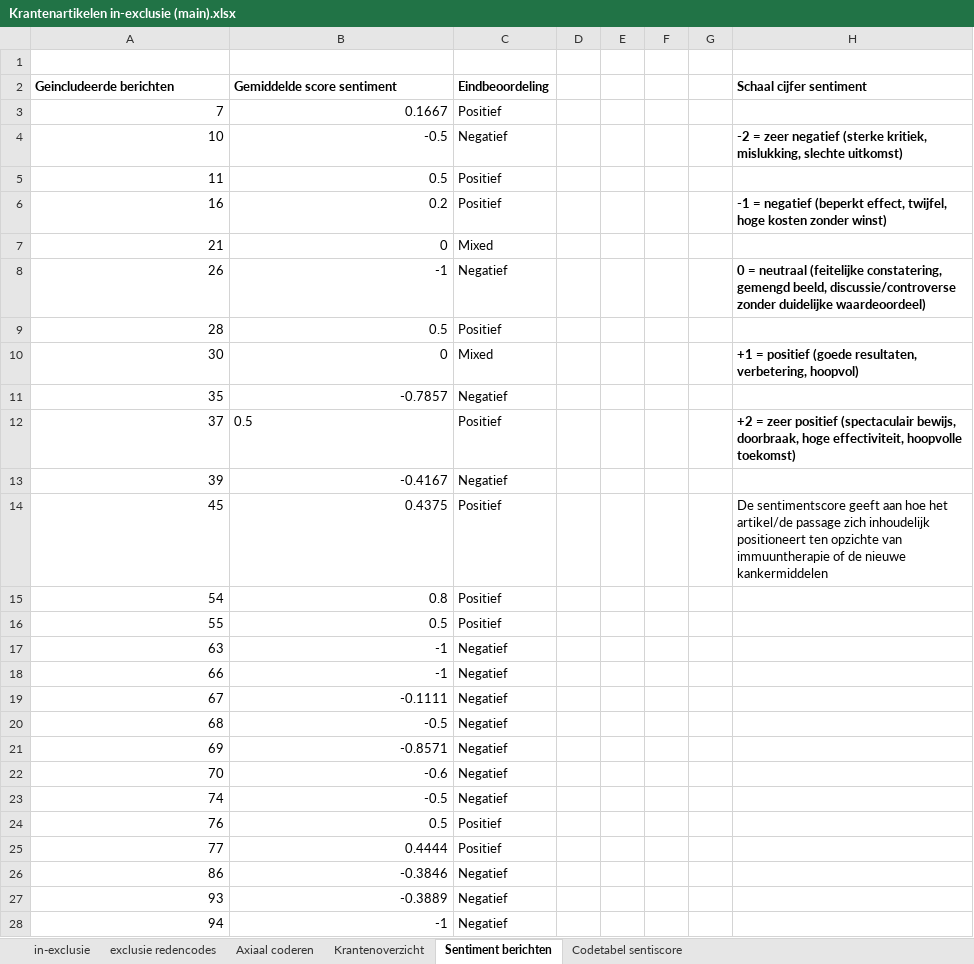
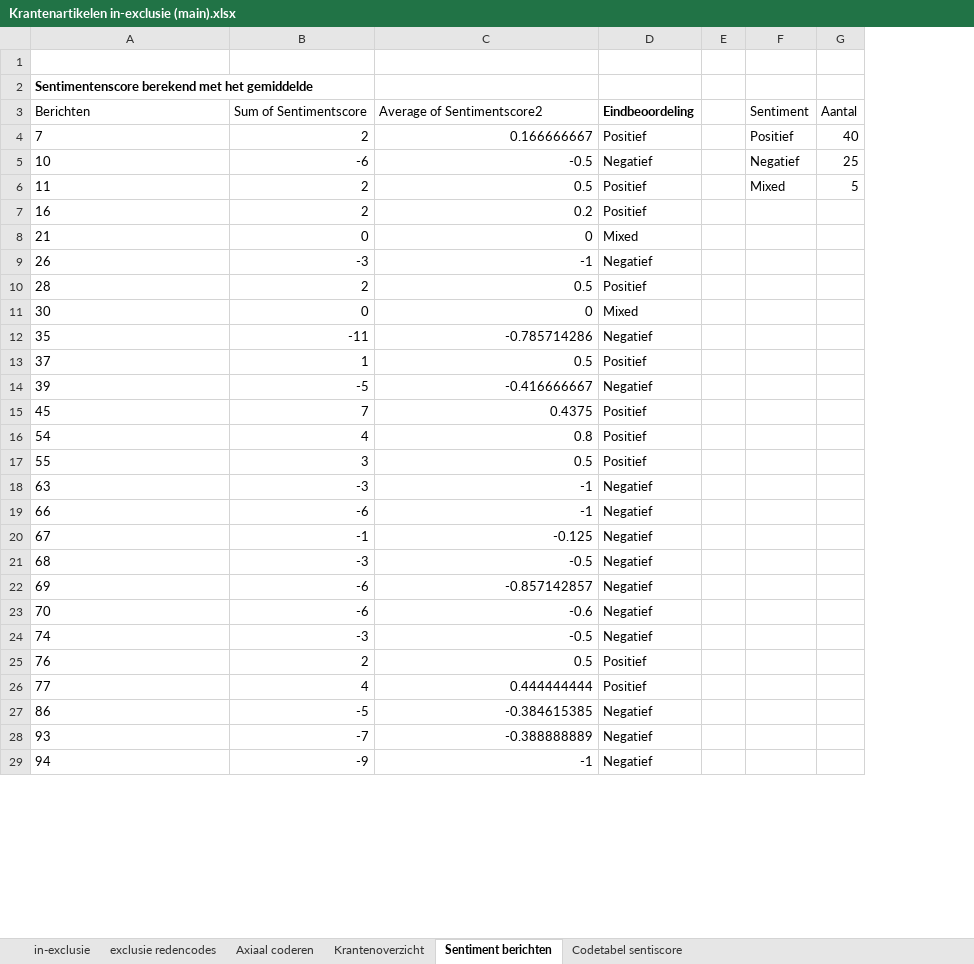
Before and after one commit to SemdeGroot/RWD_Sentiment, an Excel workbook: out/Krantenartikelen in-exclusie (main).xlsx, sheet Sentiment berichten, drawn as a sheet; only a part is shown; values as stored, in another font and other column widths than the file's, no borders; table styles not drawn; removed rows and columns are numbered as before the commit, all else as after; the diff covers the shown part only; the diff names each change by its address in the sheet, - before the commit and + after, or states it on an @@ line.

```diff
--- a/out/Krantenartikelen in-exclusie (main).xlsx (sheet Sentiment berichten)
+++ b/out/Krantenartikelen in-exclusie (main).xlsx (sheet Sentiment berichten)
+column B, rows 4-29: 2 | -6 | 2 | 2 | 0 | -3 | 2 | 0 | -11 | 1 | -5 | 7 | 4 | 3 | -3 | -6 | -1 | -3 | -6 | -6 | -3 | 2 | 4 | -5 | -7 | -9
-column D, empty
-column F, empty
-column G, empty
-column H, rows 4-14: -2 = zeer negatief (sterke kritiek, mislukking, slechte uitkomst) |  | -1 = negatief (beperkt effect, twijfel, hoge kosten zonder winst) |  | 0 = neutraal (feitelijke constatering, gemengd beeld, discussie/controverse zonder duidelijke waardeoordeel) |  | +1 = positief (goede resultaten, verbetering, hoopvol) |  | +2 = zeer positief (spectaculair bewijs, doorbraak, hoge effectiviteit, hoopvolle toekomst) |  | De sentimentscore geeft aan hoe het artikel/de passage zich inhoudelijk positioneert ten opzichte van immuuntherapie of de nieuwe kankermiddelen
+column F, rows 4-6: Positief | Negatief | Mixed
+column G, rows 4-6: 40 | 25 | 5
-row 2: Geincludeerde berichten | Gemiddelde score sentiment | Eindbeoordeling |  |  |  |  | Schaal cijfer sentiment
+row 2: Sentimentenscore berekend met het gemiddelde
+row 3: Berichten | Sum of Sentimentscore | Average of Sentimentscore2 | Eindbeoordeling |  | Sentiment | Aantal
-A4:A29 alignment: right
+A4:A29 alignment: left
-C4: 0.1667
+C4: 0.166666667
-C12: -0.7857
+C12: -0.785714286
-C13 alignment: left
+C13 alignment: right
-C14: -0.4167
+C14: -0.416666667
-C20: -0.1111
+C20: -0.125
-C22: -0.8571
+C22: -0.857142857
-C26: 0.4444
+C26: 0.444444444
-C27: -0.3846
+C27: -0.384615385
-C28: -0.3889
+C28: -0.388888889
```
Also changed, not shown: 2 added rows, 16 edited cells and cell formats elsewhere in this sheet, sheet Codetabel sentiscore, sheet in-exclusie, formulas that keep their value, out/Human_Sentiment.xlsx, out/Title_Lead_Body.xlsx, 8 other files.
